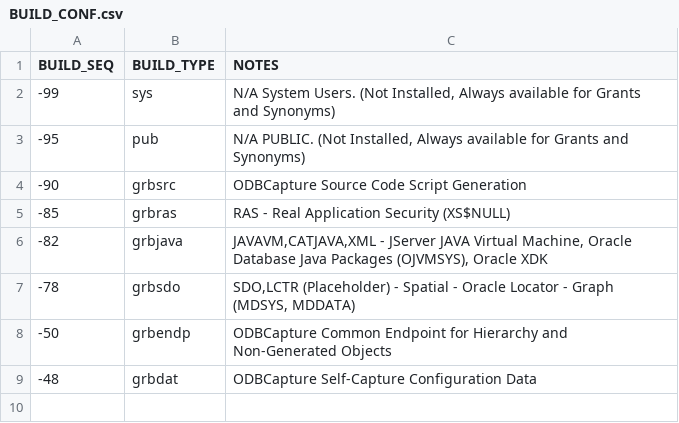
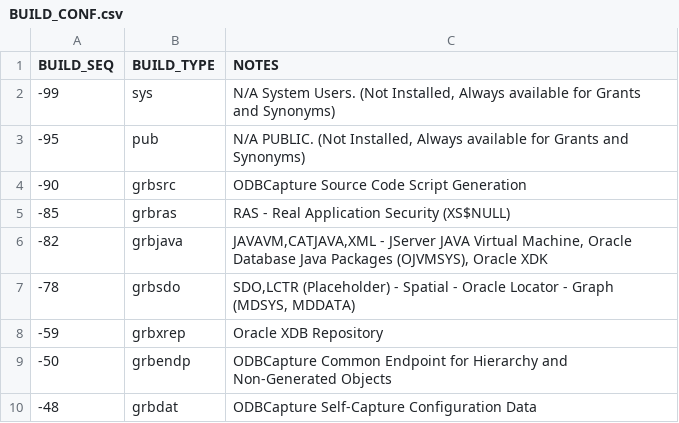
Before and after one commit to DDieterich/ODBCapture, a CSV file: grbsrc/ODBCAPTURE/BUILD_CONF.csv, drawn as a sheet.

```diff
--- a/grbsrc/ODBCAPTURE/BUILD_CONF.csv
+++ b/grbsrc/ODBCAPTURE/BUILD_CONF.csv
@@ -7,2 +7,3 @@
 -78,"grbsdo","SDO,LCTR (Placeholder) - Spatial - Oracle Locator - Graph (MDSYS, MDDATA)"
+-59,"grbxrep","Oracle XDB Repository"
 -50,"grbendp","ODBCapture Common Endpoint for Hierarchy and Non-Generated Objects"
```
Also changed, not shown: grbsrc/ODBCAPTURE/ROLE_CONF.csv, grbsrc/ODBCAPTURE/SCHEMA_CONF.csv, 30 other files.
